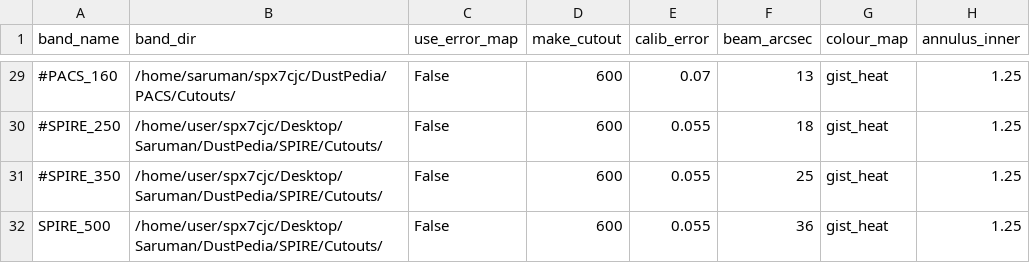
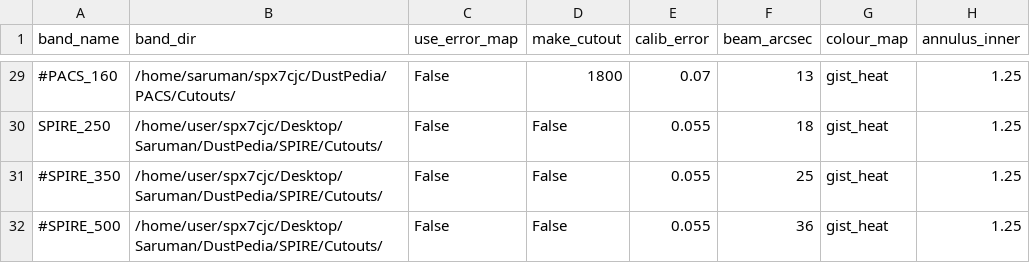
Before and after one commit to Stargrazer82301/CAAPR, a CSV file: CAAPR_Band_Table.csv, drawn as a sheet; only a part is shown, gaps mark what is left out; the diff covers the shown part only; the diff names each change by its address in the sheet, - before the commit and + after, or states it on an @@ line.

Commit message:
PreCatalogue now considers requested cutout size when map diamters

```diff
--- a/CAAPR_Band_Table.csv
+++ b/CAAPR_Band_Table.csv
-D29 (make_cutout): 600
+D29 (make_cutout): 1800
-A30 (band_name): #SPIRE_250
+A30 (band_name): SPIRE_250
-D30:D32 (make_cutout): 600
+D30:D32 (make_cutout): False
-A32 (band_name): SPIRE_500
+A32 (band_name): #SPIRE_500
```
Also changed, not shown: 28 edited cells elsewhere in this file, 3 other files.
